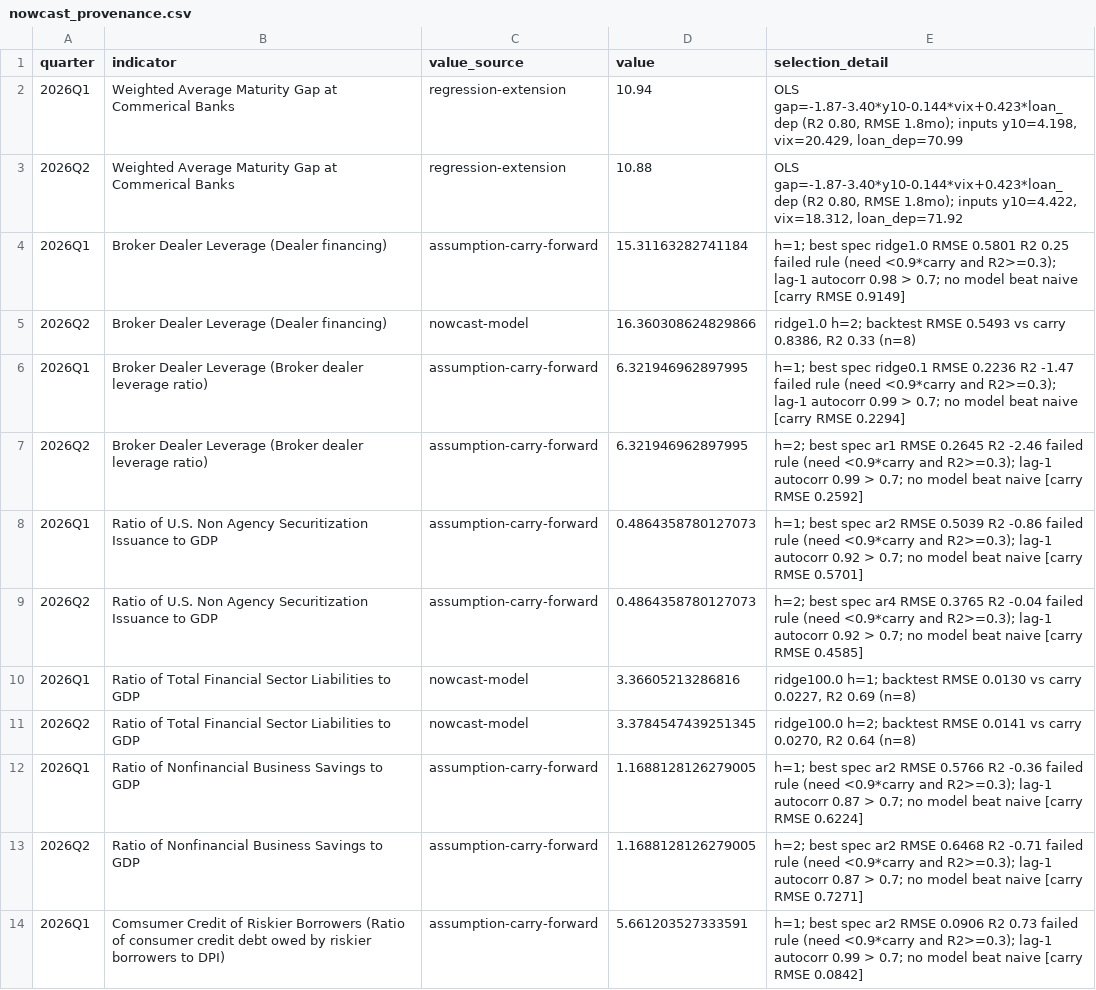
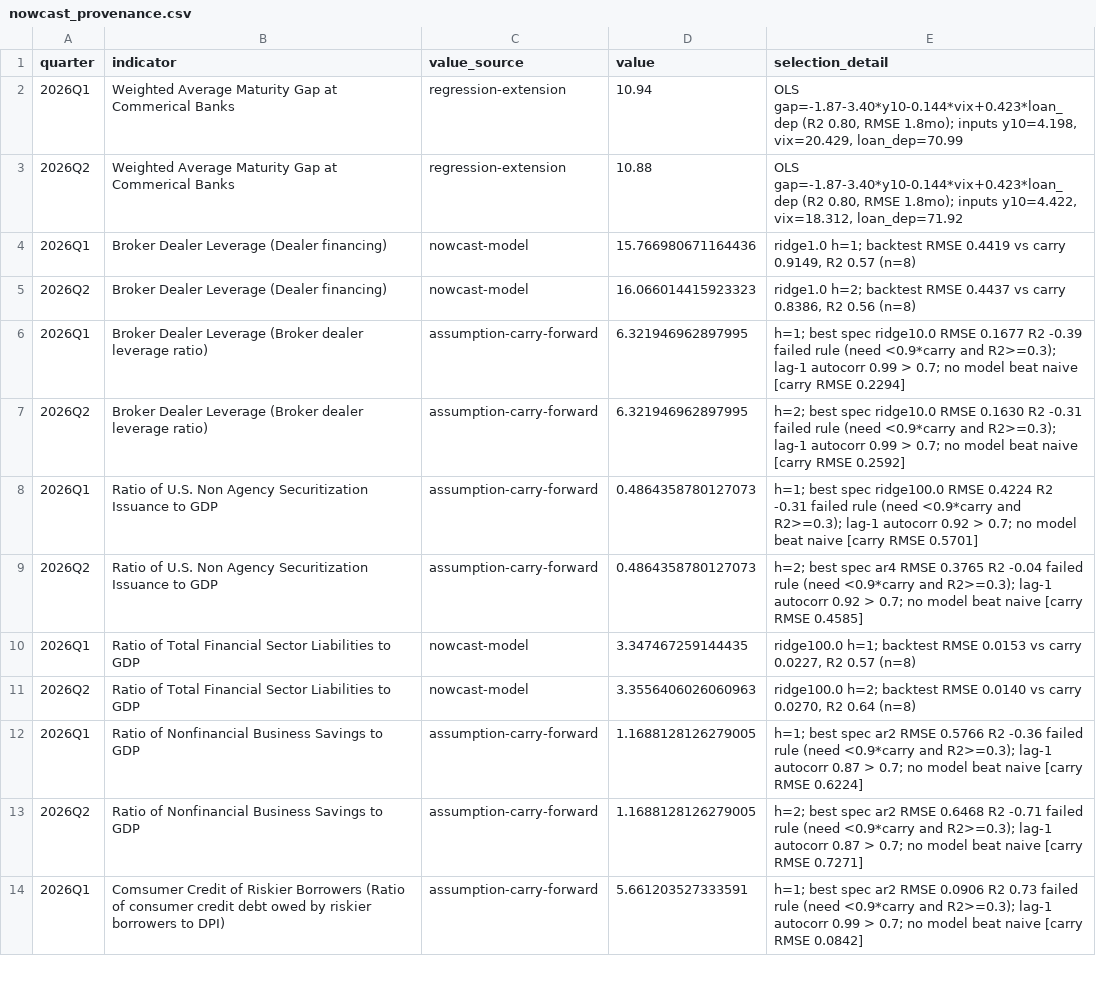
Before and after one commit to fcela/frb-heat-index, a CSV file: data/nowcast_provenance.csv, drawn as a sheet; only a part is shown; the diff covers the shown part only.

```diff
--- a/data/nowcast_provenance.csv
+++ b/data/nowcast_provenance.csv
@@ -3,10 +3,10 @@ quarter,indicator,value_source,value,selection_detail
 2026Q2,Weighted Average Maturity Gap at Commerical Banks,regression-extension,10.88,"OLS gap=-1.87-3.40*y10-0.144*vix+0.423*loan_dep (R2 0.80, RMSE 1.8mo); inputs y10=4.422, vix=18.312, loan_dep=71.92"
-2026Q1,Broker Dealer Leverage (Dealer financing),assumption-carry-forward,15.31163282741184,h=1; best spec ridge1.0 RMSE 0.5801 R2 0.25 failed rule (need <0.9*carry and R2>=0.3); lag-1 autocorr 0.98 > 0.7; no model beat naive [carry RMSE 0.9149]
-2026Q2,Broker Dealer Leverage (Dealer financing),nowcast-model,16.360308624829866,"ridge1.0 h=2; backtest RMSE 0.5493 vs carry 0.8386, R2 0.33 (n=8)"
-2026Q1,Broker Dealer Leverage (Broker dealer leverage ratio),assumption-carry-forward,6.321946962897995,h=1; best spec ridge0.1 RMSE 0.2236 R2 -1.47 failed rule (need <0.9*carry and R2>=0.3); lag-1 autocorr 0.99 > 0.7; no model beat naive [carry RMSE 0.2294]
-2026Q2,Broker Dealer Leverage (Broker dealer leverage ratio),assumption-carry-forward,6.321946962897995,h=2; best spec ar1 RMSE 0.2645 R2 -2.46 failed rule (need <0.9*carry and R2>=0.3); lag-1 autocorr 0.99 > 0.7; no model beat naive [carry RMSE 0.2592]
-2026Q1,Ratio of U.S. Non Agency Securitization Issuance to GDP,assumption-carry-forward,0.4864358780127073,h=1; best spec ar2 RMSE 0.5039 R2 -0.86 failed rule (need <0.9*carry and R2>=0.3); lag-1 autocorr 0.92 > 0.7; no model beat naive [carry RMSE 0.5701]
+2026Q1,Broker Dealer Leverage (Dealer financing),nowcast-model,15.766980671164436,"ridge1.0 h=1; backtest RMSE 0.4419 vs carry 0.9149, R2 0.57 (n=8)"
+2026Q2,Broker Dealer Leverage (Dealer financing),nowcast-model,16.066014415923323,"ridge1.0 h=2; backtest RMSE 0.4437 vs carry 0.8386, R2 0.56 (n=8)"
+2026Q1,Broker Dealer Leverage (Broker dealer leverage ratio),assumption-carry-forward,6.321946962897995,h=1; best spec ridge10.0 RMSE 0.1677 R2 -0.39 failed rule (need <0.9*carry and R2>=0.3); lag-1 autocorr 0.99 > 0.7; no model beat naive [carry RMSE 0.2294]
+2026Q2,Broker Dealer Leverage (Broker dealer leverage ratio),assumption-carry-forward,6.321946962897995,h=2; best spec ridge10.0 RMSE 0.1630 R2 -0.31 failed rule (need <0.9*carry and R2>=0.3); lag-1 autocorr 0.99 > 0.7; no model beat naive [carry RMSE 0.2592]
+2026Q1,Ratio of U.S. Non Agency Securitization Issuance to GDP,assumption-carry-forward,0.4864358780127073,h=1; best spec ridge100.0 RMSE 0.4224 R2 -0.31 failed rule (need <0.9*carry and R2>=0.3); lag-1 autocorr 0.92 > 0.7; no model beat naive [carry RMSE 0.5701]
 2026Q2,Ratio of U.S. Non Agency Securitization Issuance to GDP,assumption-carry-forward,0.4864358780127073,h=2; best spec ar4 RMSE 0.3765 R2 -0.04 failed rule (need <0.9*carry and R2>=0.3); lag-1 autocorr 0.92 > 0.7; no model beat naive [carry RMSE 0.4585]
-2026Q1,Ratio of Total Financial Sector Liabilities to GDP,nowcast-model,3.36605213286816,"ridge100.0 h=1; backtest RMSE 0.0130 vs carry 0.0227, R2 0.69 (n=8)"
-2026Q2,Ratio of Total Financial Sector Liabilities to GDP,nowcast-model,3.3784547439251345,"ridge100.0 h=2; backtest RMSE 0.0141 vs carry 0.0270, R2 0.64 (n=8)"
+2026Q1,Ratio of Total Financial Sector Liabilities to GDP,nowcast-model,3.347467259144435,"ridge100.0 h=1; backtest RMSE 0.0153 vs carry 0.0227, R2 0.57 (n=8)"
+2026Q2,Ratio of Total Financial Sector Liabilities to GDP,nowcast-model,3.3556406026060963,"ridge100.0 h=2; backtest RMSE 0.0140 vs carry 0.0270, R2 0.64 (n=8)"
 2026Q1,Ratio of Nonfinancial Business Savings to GDP,assumption-carry-forward,1.1688128126279005,h=1; best spec ar2 RMSE 0.5766 R2 -0.36 failed rule (need <0.9*carry and R2>=0.3); lag-1 autocorr 0.87 > 0.7; no model beat naive [carry RMSE 0.6224]
```
Also changed, not shown: 30 edited cells elsewhere in this file, data/panel_complete.csv, data/panel_quarterly.csv, 24 other files.
